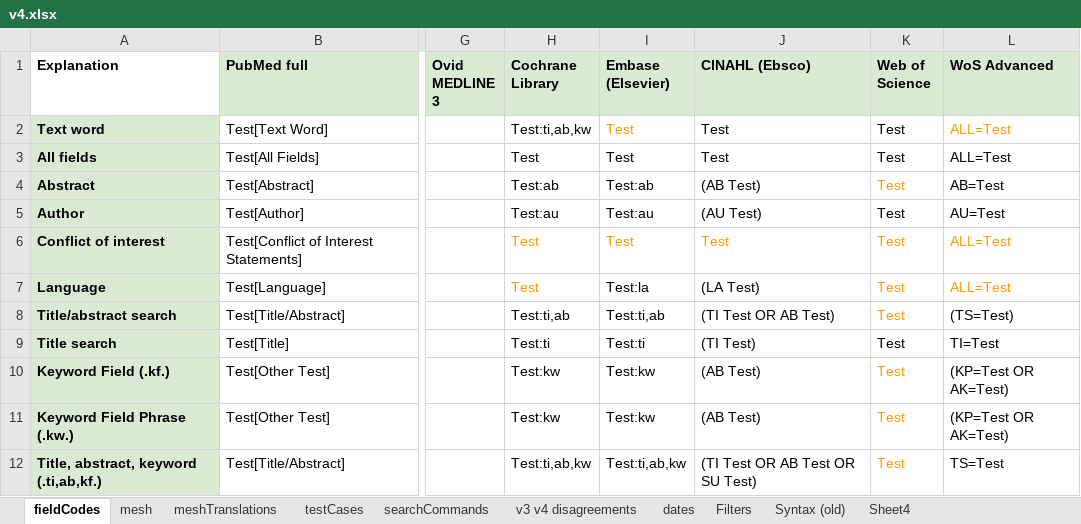
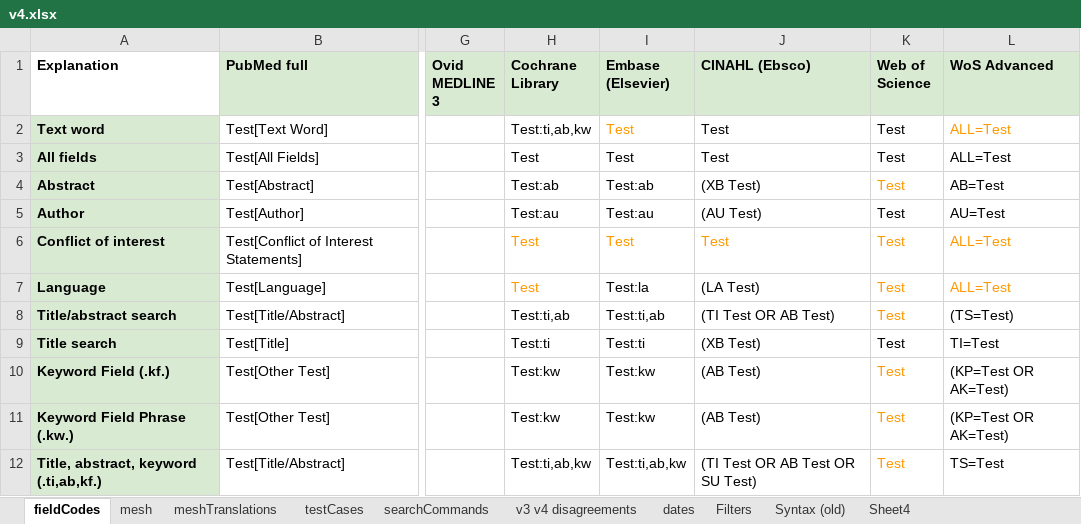
Before and after one commit to IEBH/sra-polyglot, an Excel workbook: data/v4.xlsx, sheet fieldCodes, drawn as a sheet; only a part is shown, gaps mark what is left out; values as stored, in another font and other column widths than the file's, no borders; the diff names each change by its address in the sheet, - before the commit and + after, or states it on an @@ line.

Commit message:
fix: change CINAHL ti and ab field codes to xb, bump version to 5.3.1
bump version to 5.3.1

```diff
--- a/data/v4.xlsx (sheet fieldCodes)
+++ b/data/v4.xlsx (sheet fieldCodes)
-J4 (CINAHL (Ebsco)): (AB Test)
+J4 (CINAHL (Ebsco)): (XB Test)
-J9 (CINAHL (Ebsco)): (TI Test)
+J9 (CINAHL (Ebsco)): (XB Test)
```
Also changed, not shown: sheet Syntax (old), 2 other files.
